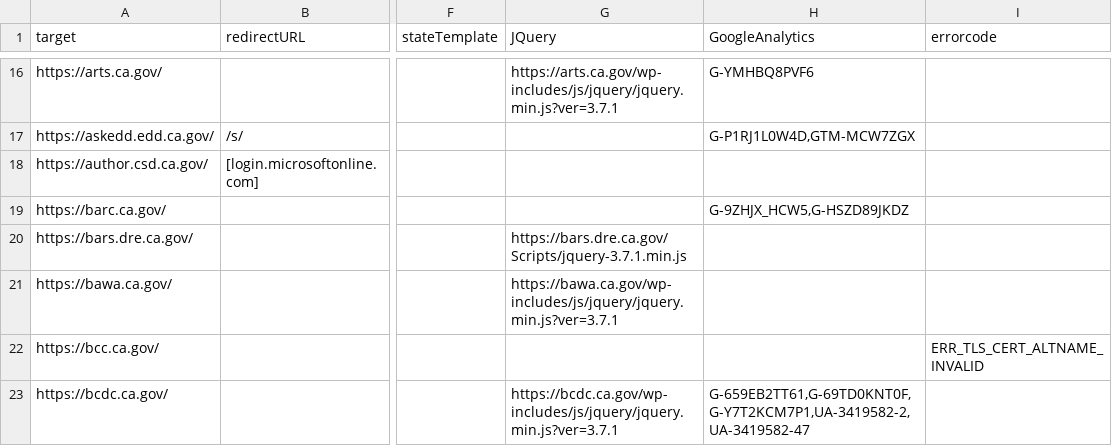
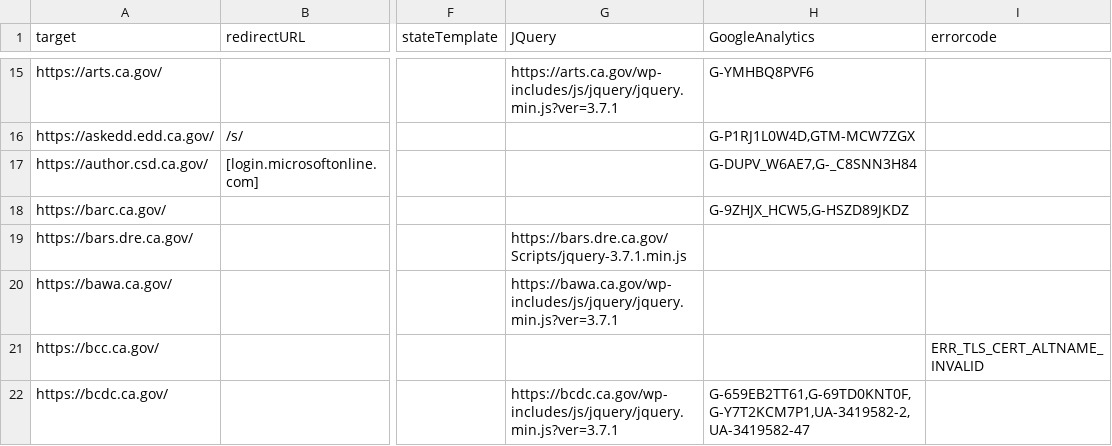
Before and after one commit to carterm/scan-url, a CSV file: publish/scan-results.csv, drawn as a sheet; only a part is shown, gaps mark what is left out; addresses are those after the commit; the diff covers the shown part only; the diff names each change by its address in the sheet, - before the commit and + after, or states it on an @@ line.

```diff
--- a/publish/scan-results.csv
+++ b/publish/scan-results.csv
-H17 (GoogleAnalytics): (empty)
+H17 (GoogleAnalytics): G-DUPV_W6AE7,G-_C8SNN3H84
```
Also changed, not shown: 3 added rows, 2 removed rows and 34 edited cells elsewhere in this file, 1 other file.
